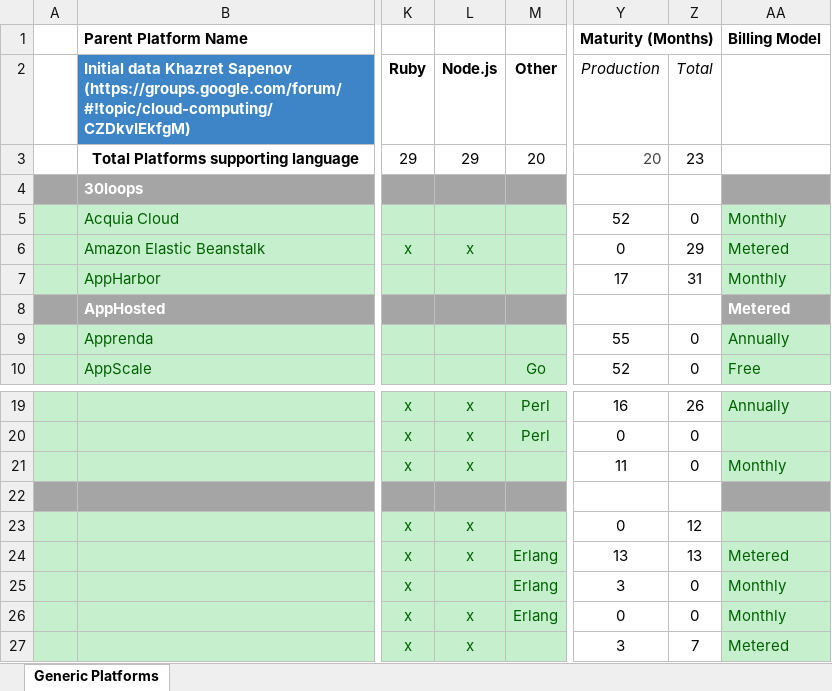
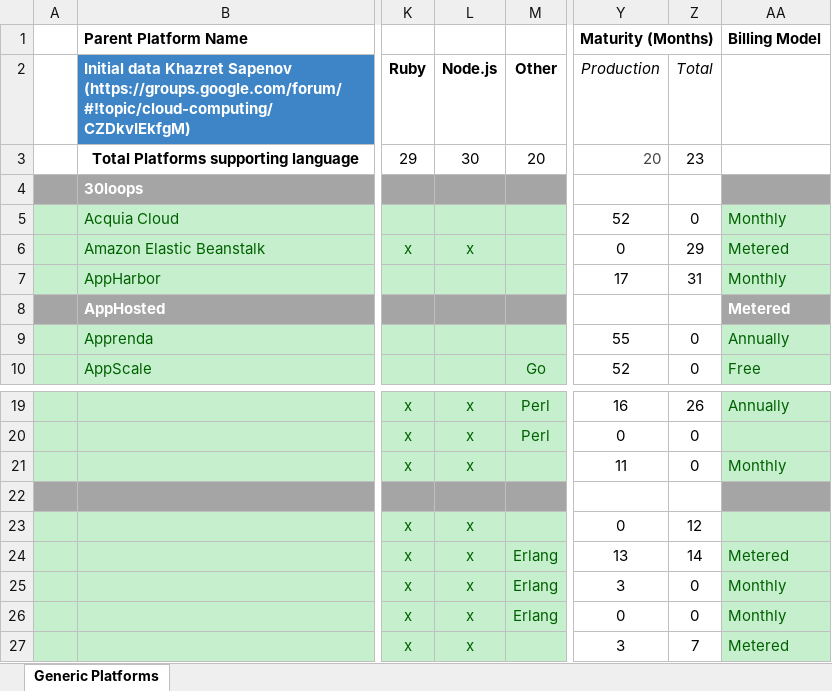
Before and after one commit to stefan-kolb/paas-profiles, an Excel workbook: Cloud Platforms (PaaS).xlsx, sheet Generic Platforms, drawn as a sheet; only a part is shown, gaps mark what is left out; values as stored, in another font and other column widths than the file's, no borders; charts and pictures not drawn; the diff names each change by its address in the sheet, - before the commit and + after, or states it on an @@ line.

```diff
--- a/Cloud Platforms (PaaS).xlsx (sheet Generic Platforms)
+++ b/Cloud Platforms (PaaS).xlsx (sheet Generic Platforms)
-L3: 29
+L3: 30
-Z24: 13
+Z24: 14
-L25: (empty)
+L25: x
```
Also changed, not shown: 1 other file.
